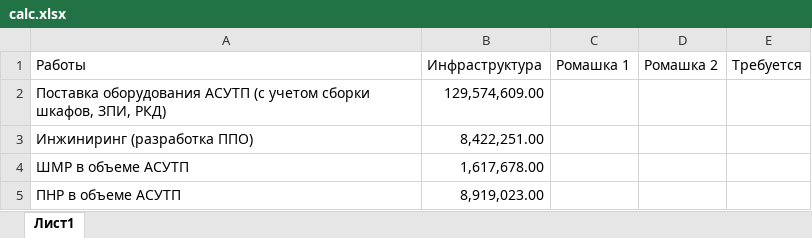
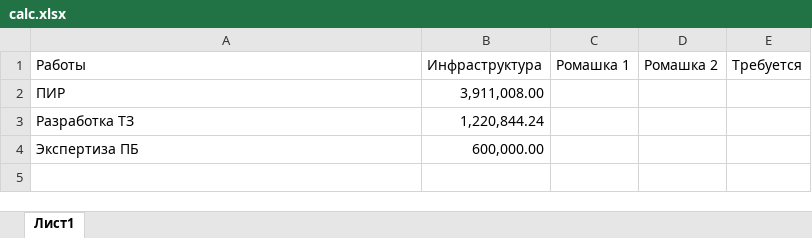
Before and after one commit to eartzhi/lessons, an Excel workbook: data/calc.xlsx, sheet Лист1, drawn as a sheet; values as stored, in another font and other column widths than the file's, no borders; removed rows and columns are numbered as before the commit, all else as after; the diff names each change by its address in the sheet, - before the commit and + after, or states it on an @@ line.

```diff
--- a/data/calc.xlsx (sheet Лист1)
+++ b/data/calc.xlsx (sheet Лист1)
-row 2: Поставка оборудования АСУТП (с учетом сборки шкафов, ЗПИ, РКД) | 129,574,609.00
-row 3: Инжиниринг (разработка ППО) | 8,422,251.00
-row 4: ШМР в объеме АСУТП | 1,617,678.00
-row 5: ПНР в объеме АСУТП | 8,919,023.00
+row 2: ПИР | 3,911,008.00
+row 3: Разработка ТЗ | 1,220,844.24
+row 4: Экспертиза ПБ | 600,000.00
```
Also changed, not shown: data/result.xlsx, 6 other files.
